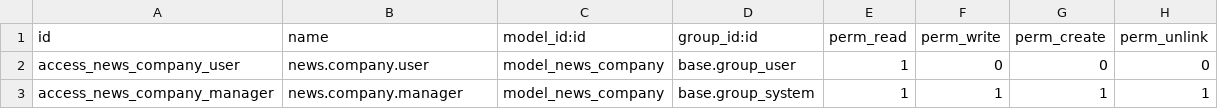
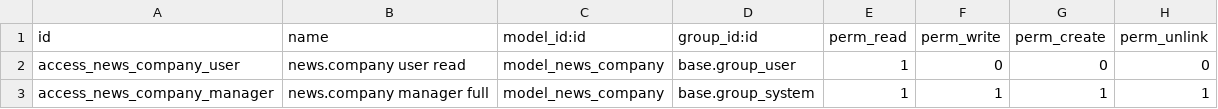
Before and after one commit to Makhanbet-Alikhan/news_addon, a CSV file: dpf_news_mail/security/ir.model.access.csv, drawn as a sheet.

```diff
--- a/dpf_news_mail/security/ir.model.access.csv
+++ b/dpf_news_mail/security/ir.model.access.csv
@@ -1,3 +1,3 @@
 id,name,model_id:id,group_id:id,perm_read,perm_write,perm_create,perm_unlink
-access_news_company_user,news.company.user,model_news_company,base.group_user,1,0,0,0
-access_news_company_manager,news.company.manager,model_news_company,base.group_system,1,1,1,1
+access_news_company_user,news.company user read,model_news_company,base.group_user,1,0,0,0
+access_news_company_manager,news.company manager full,model_news_company,base.group_system,1,1,1,1
```
Also changed, not shown: 6 other files.
